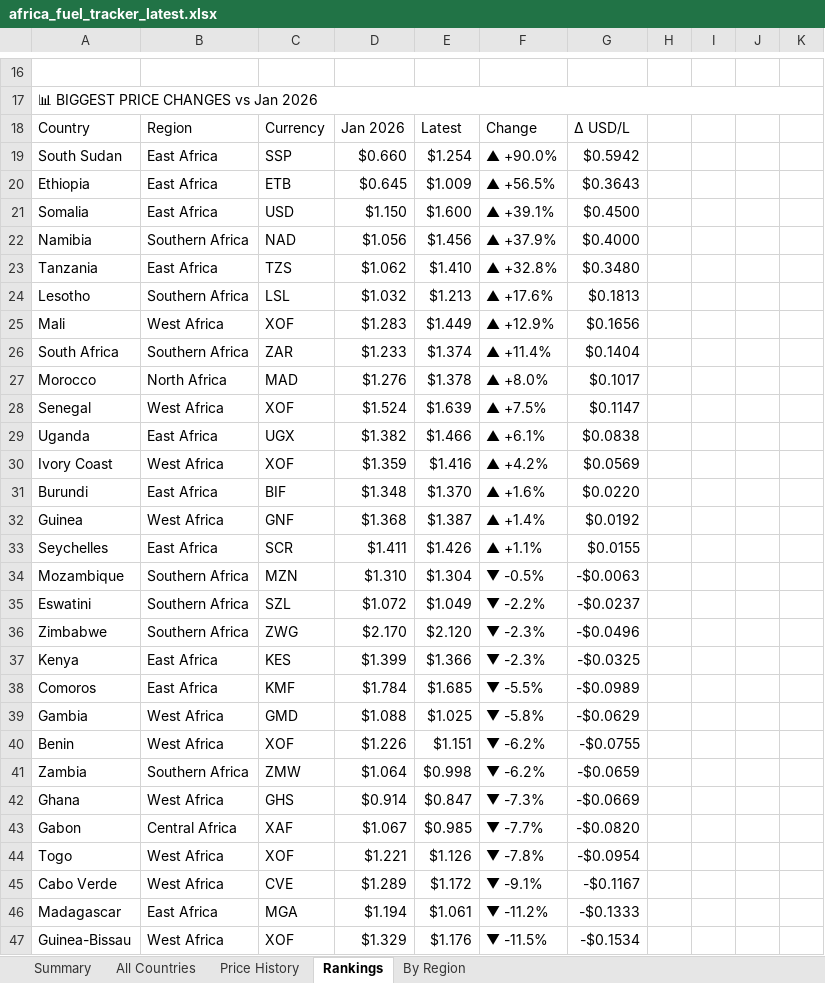
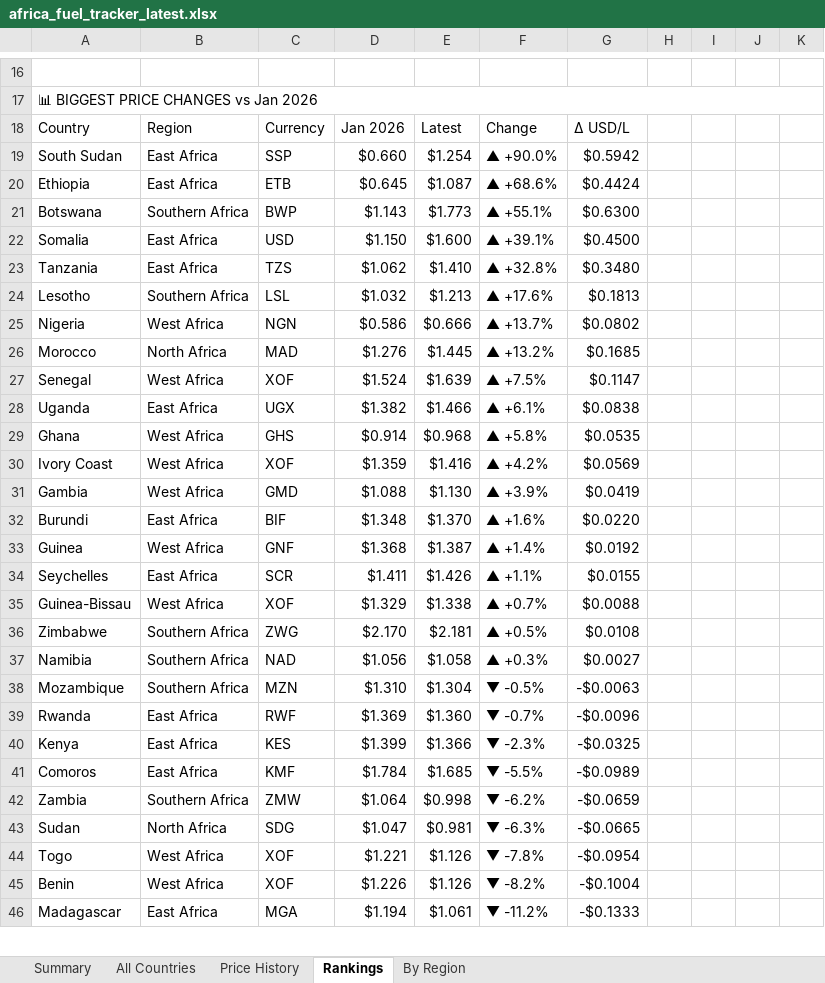
Before and after one commit to Data-Innovation-For-Africa/africa-fuel-tracker, an Excel workbook: africa_fuel_tracker_latest.xlsx, sheet Rankings, drawn as a sheet; only a part is shown, gaps mark what is left out; values as stored, in another font and other column widths than the file's, no cell formats; removed rows and columns are numbered as before the commit, all else as after; the diff covers the shown part only; the diff names each change by its address in the sheet, - before the commit and + after, or states it on an @@ line.

```diff
--- a/africa_fuel_tracker_latest.xlsx (sheet Rankings)
+++ b/africa_fuel_tracker_latest.xlsx (sheet Rankings)
-E20: $1.009
+E20: $1.087
-F20: ▲ +56.5%
+F20: ▲ +68.6%
-G20: $0.3643
+G20: $0.4424
+row 21: Botswana | Southern Africa | BWP | $1.143 | $1.773 | ▲ +55.1% | $0.6300
-row 22: Namibia | Southern Africa | NAD | $1.056 | $1.456 | ▲ +37.9% | $0.4000
-row 25: Mali | West Africa | XOF | $1.283 | $1.449 | ▲ +12.9% | $0.1656
-row 26: South Africa | Southern Africa | ZAR | $1.233 | $1.374 | ▲ +11.4% | $0.1404
+row 25: Nigeria | West Africa | NGN | $0.586 | $0.666 | ▲ +13.7% | $0.0802
-E26: $1.378
+E26: $1.445
-F26: ▲ +8.0%
+F26: ▲ +13.2%
-G26: $0.1017
+G26: $0.1685
+row 29: Ghana | West Africa | GHS | $0.914 | $0.968 | ▲ +5.8% | $0.0535
+row 31: Gambia | West Africa | GMD | $1.088 | $1.130 | ▲ +3.9% | $0.0419
+row 35: Guinea-Bissau | West Africa | XOF | $1.329 | $1.338 | ▲ +0.7% | $0.0088
+row 36: Zimbabwe | Southern Africa | ZWG | $2.170 | $2.181 | ▲ +0.5% | $0.0108
+row 37: Namibia | Southern Africa | NAD | $1.056 | $1.058 | ▲ +0.3% | $0.0027
-row 35: Eswatini | Southern Africa | SZL | $1.072 | $1.049 | ▼ -2.2% | -$0.0237
-row 36: Zimbabwe | Southern Africa | ZWG | $2.170 | $2.120 | ▼ -2.3% | -$0.0496
+row 39: Rwanda | East Africa | RWF | $1.369 | $1.360 | ▼ -0.7% | -$0.0096
-row 39: Gambia | West Africa | GMD | $1.088 | $1.025 | ▼ -5.8% | -$0.0629
-row 40: Benin | West Africa | XOF | $1.226 | $1.151 | ▼ -6.2% | -$0.0755
-row 42: Ghana | West Africa | GHS | $0.914 | $0.847 | ▼ -7.3% | -$0.0669
-row 43: Gabon | Central Africa | XAF | $1.067 | $0.985 | ▼ -7.7% | -$0.0820
+row 43: Sudan | North Africa | SDG | $1.047 | $0.981 | ▼ -6.3% | -$0.0665
-row 45: Cabo Verde | West Africa | CVE | $1.289 | $1.172 | ▼ -9.1% | -$0.1167
+row 45: Benin | West Africa | XOF | $1.226 | $1.126 | ▼ -8.2% | -$0.1004
-row 47: Guinea-Bissau | West Africa | XOF | $1.329 | $1.176 | ▼ -11.5% | -$0.1534
```
Also changed, not shown: 4 added rows, 2 removed rows and 45 edited cells elsewhere in this sheet, sheet Price History, sheet By Region, sheet All Countries, sheet Summary, cell formats, 3 other files.
